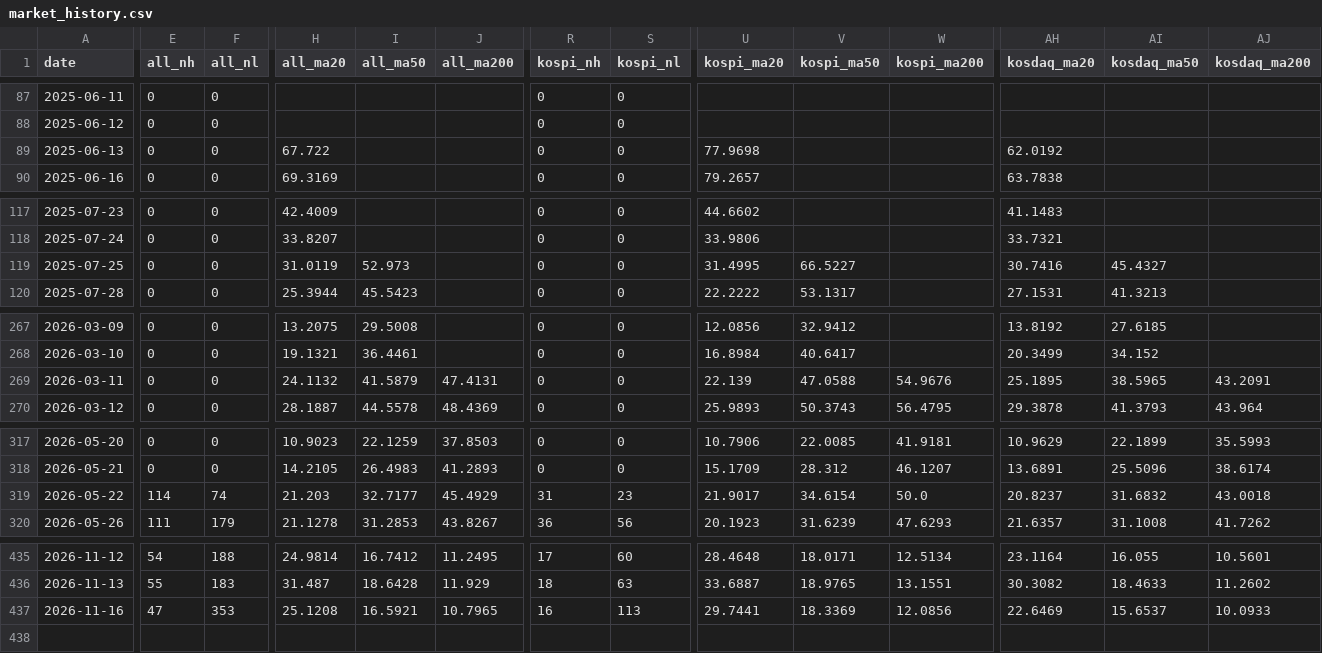
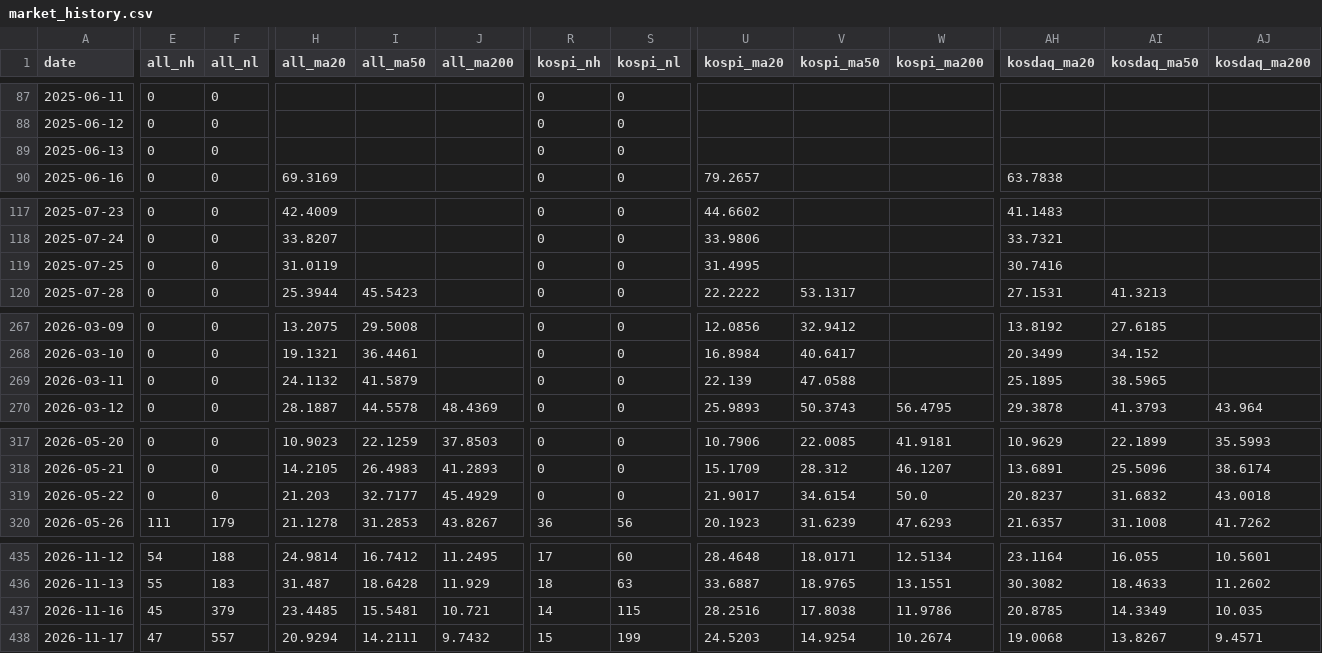
Before and after one commit to pdhman/report-summary, a CSV file: docs/data/market_history.csv, drawn as a sheet; only a part is shown, gaps mark what is left out; rows hold the shown columns only; the diff covers the shown part only; the diff names each change by its address in the sheet, - before the commit and + after, or states it on an @@ line.

Commit message:
market: 2026-11-17 시장 온도계 갱신

```diff
--- a/docs/data/market_history.csv
+++ b/docs/data/market_history.csv
-H89 (all_ma20): 67.722
+H89 (all_ma20): (empty)
-U89 (kospi_ma20): 77.9698
+U89 (kospi_ma20): (empty)
-AH89 (kosdaq_ma20): 62.0192
+AH89 (kosdaq_ma20): (empty)
-I119 (all_ma50): 52.973
+I119 (all_ma50): (empty)
-V119 (kospi_ma50): 66.5227
+V119 (kospi_ma50): (empty)
-AI119 (kosdaq_ma50): 45.4327
+AI119 (kosdaq_ma50): (empty)
-J269 (all_ma200): 47.4131
+J269 (all_ma200): (empty)
-W269 (kospi_ma200): 54.9676
+W269 (kospi_ma200): (empty)
-AJ269 (kosdaq_ma200): 43.2091
+AJ269 (kosdaq_ma200): (empty)
-E319 (all_nh): 114
+E319 (all_nh): 0
-F319 (all_nl): 74
+F319 (all_nl): 0
-R319 (kospi_nh): 31
+R319 (kospi_nh): 0
-S319 (kospi_nl): 23
+S319 (kospi_nl): 0
-E437 (all_nh): 47
+E437 (all_nh): 45
-F437 (all_nl): 353
+F437 (all_nl): 379
-H437 (all_ma20): 25.1208
+H437 (all_ma20): 23.4485
-I437 (all_ma50): 16.5921
+I437 (all_ma50): 15.5481
-J437 (all_ma200): 10.7965
+J437 (all_ma200): 10.721
-R437 (kospi_nh): 16
+R437 (kospi_nh): 14
-S437 (kospi_nl): 113
+S437 (kospi_nl): 115
-U437 (kospi_ma20): 29.7441
+U437 (kospi_ma20): 28.2516
-V437 (kospi_ma50): 18.3369
+V437 (kospi_ma50): 17.8038
-W437 (kospi_ma200): 12.0856
+W437 (kospi_ma200): 11.9786
-AH437 (kosdaq_ma20): 22.6469
+AH437 (kosdaq_ma20): 20.8785
-AI437 (kosdaq_ma50): 15.6537
+AI437 (kosdaq_ma50): 14.3349
-AJ437 (kosdaq_ma200): 10.0933
+AJ437 (kosdaq_ma200): 10.035
+row 438: 2026-11-17 | 47 | 557 | 20.9294 | 14.2111 | 9.7432 | 15 | 199 | 24.5203 | 14.9254 | 10.2674 | 19.0068 | 13.8267 | 9.4571
```
Also changed, not shown: 39 edited cells elsewhere in this file, 4 other files.
